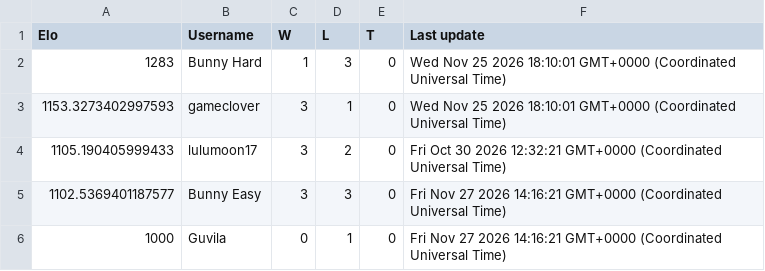
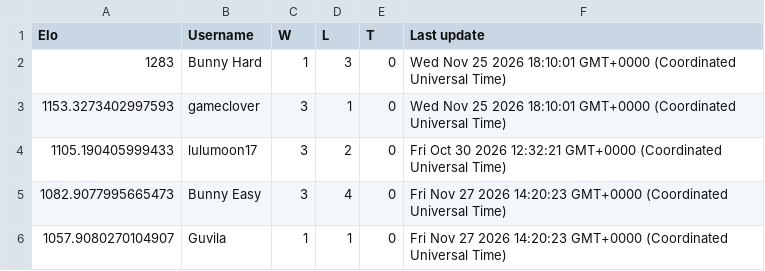
Before and after one commit to Proudkiller0015/velvet-bunny-showdown, a TSV file: data/ladders/gen9nationaldexubers.tsv, drawn as a sheet.

Commit message:
Ladder: gen9nationaldexubers [skip render]

```diff
--- a/data/ladders/gen9nationaldexubers.tsv
+++ b/data/ladders/gen9nationaldexubers.tsv
@@ -4,3 +4,3 @@ Elo	Username	W	L	T	Last update
 1105.190405999433	lulumoon17	3	2	0	Fri Oct 30 2026 12:32:21 GMT+0000 (Coordinated Universal Time)
-1102.5369401187577	Bunny Easy	3	3	0	Fri Nov 27 2026 14:16:21 GMT+0000 (Coordinated Universal Time)
-1000	Guvila	0	1	0	Fri Nov 27 2026 14:16:21 GMT+0000 (Coordinated Universal Time)
+1082.9077995665473	Bunny Easy	3	4	0	Fri Nov 27 2026 14:20:23 GMT+0000 (Coordinated Universal Time)
+1057.9080270104907	Guvila	1	1	0	Fri Nov 27 2026 14:20:23 GMT+0000 (Coordinated Universal Time)
```
